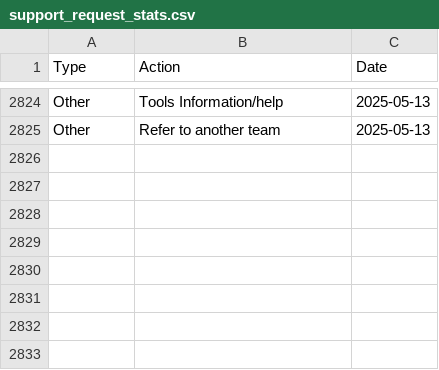
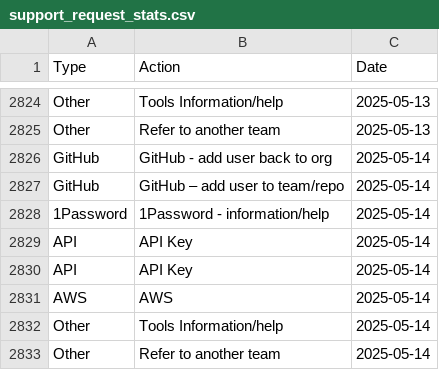
Before and after one commit to ministryofjustice/operations-engineering-kpi-dashboard, a CSV file: data/production/support_request_stats.csv, drawn as a sheet; only a part is shown, gaps mark what is left out; the diff names each change by its address in the sheet, - before the commit and + after, or states it on an @@ line.

Commit message:
Upload support request data

```diff
--- a/data/production/support_request_stats.csv
+++ b/data/production/support_request_stats.csv
+row 2826: GitHub | GitHub - add user back to org | 2025-05-14
+row 2827: GitHub | GitHub – add user to team/repo | 2025-05-14
+row 2828: 1Password | 1Password - information/help | 2025-05-14
+row 2829: API | API Key | 2025-05-14
+row 2830: API | API Key | 2025-05-14
+row 2831: AWS | AWS | 2025-05-14
+row 2832: Other | Tools Information/help | 2025-05-14
+row 2833: Other | Refer to another team | 2025-05-14
```
